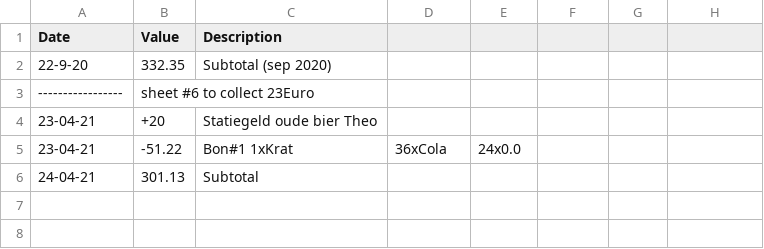
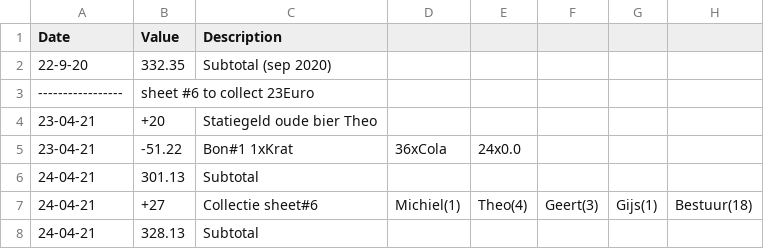
Before and after one commit to ChickenLegs01/GroundStaff-RefreshmentFinance, a CSV file: 2021/04Apr.csv, drawn as a sheet; the diff names each change by its address in the sheet, - before the commit and + after, or states it on an @@ line.

```diff
--- a/2021/04Apr.csv
+++ b/2021/04Apr.csv
+row 7: 24-04-21 | +27 | Collectie sheet#6 | Michiel(1) | Theo(4) | Geert(3) | Gijs(1) | Bestuur(18)
+row 8: 24-04-21 | 328.13 | Subtotal
```
Also changed, not shown: 1 other file.
